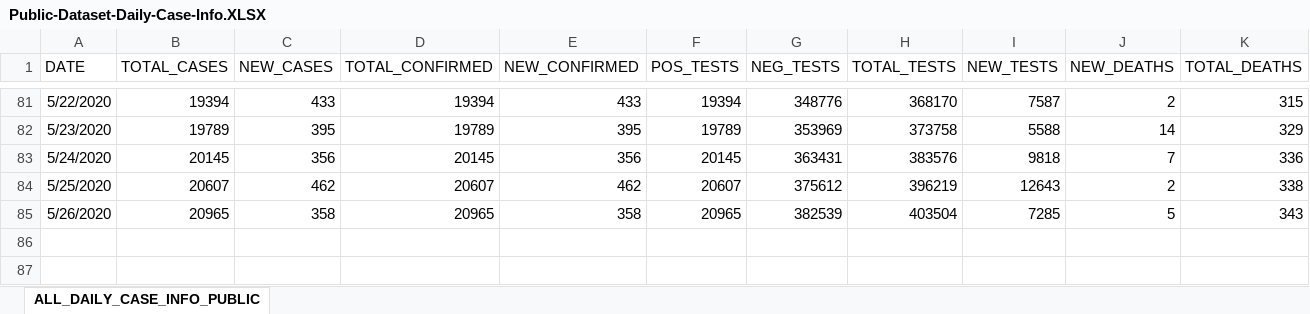
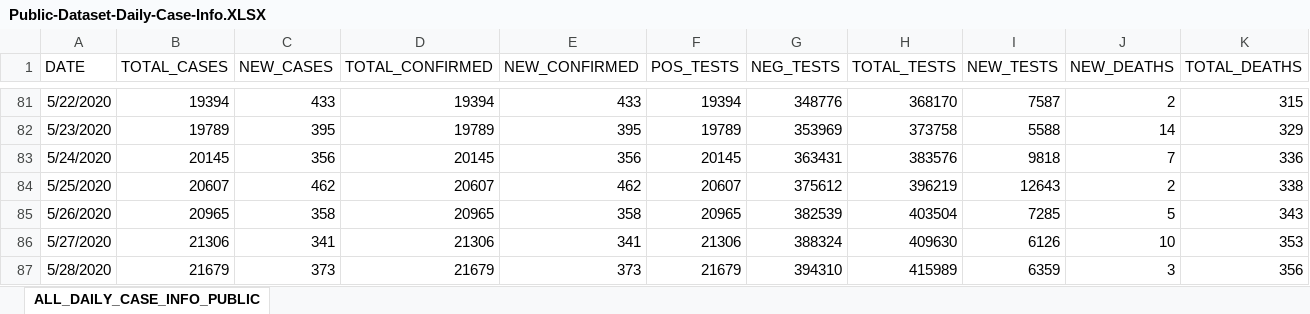
Before and after one commit to josephtaylor/tennessee-covid-19, an Excel workbook: src/assets/Public-Dataset-Daily-Case-Info.XLSX, sheet ALL_DAILY_CASE_INFO_PUBLIC, drawn as a sheet; only a part is shown, gaps mark what is left out; values as stored, in another font and other column widths than the file's, no borders; rows hold the shown columns only; the diff names each change by its address in the sheet, - before the commit and + after, or states it on an @@ line.

```diff
--- a/src/assets/Public-Dataset-Daily-Case-Info.XLSX (sheet ALL_DAILY_CASE_INFO_PUBLIC)
+++ b/src/assets/Public-Dataset-Daily-Case-Info.XLSX (sheet ALL_DAILY_CASE_INFO_PUBLIC)
+row 86: 5/27/2020 | 21306 | 341 | 21306 | 341 | 21306 | 388324 | 409630 | 6126 | 10 | 353
+row 87: 5/28/2020 | 21679 | 373 | 21679 | 373 | 21679 | 394310 | 415989 | 6359 | 3 | 356
```
Also changed, not shown: src/assets/Public-Dataset-County-New.XLSX.
